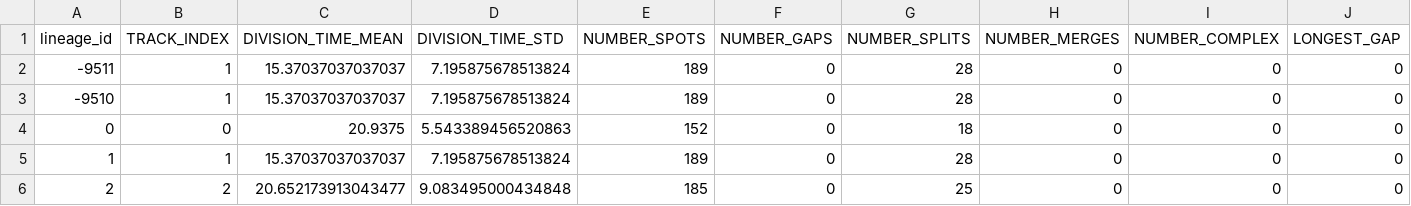
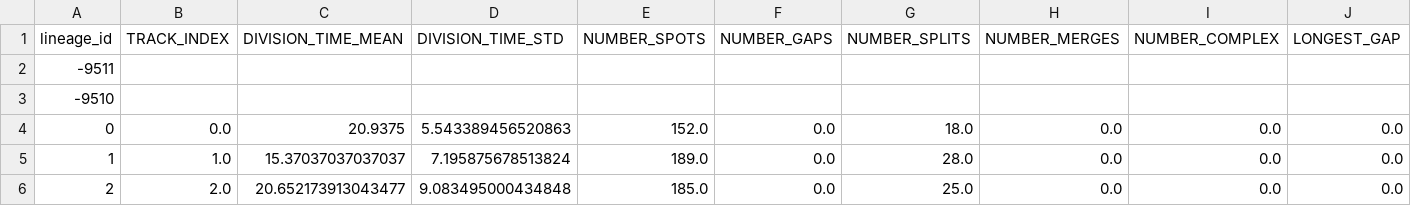
Before and after one commit to Image-Analysis-Hub/pycellin, a CSV file: sample_data/results/Ecoli_growth_on_agar_pad_lin_df.csv, drawn as a sheet; only a part is shown; removed rows and columns are numbered as before the commit, all else as after; rows hold the shown columns only; the diff names each change by its address in the sheet, - before the commit and + after, or states it on an @@ line.

```diff
--- a/sample_data/results/Ecoli_growth_on_agar_pad_lin_df.csv
+++ b/sample_data/results/Ecoli_growth_on_agar_pad_lin_df.csv
-row 2: -9511 | 1 | 15.37037037037037 | 7.195875678513824 | 189 | 0 | 28 | 0 | 0 | 0
-row 3: -9510 | 1 | 15.37037037037037 | 7.195875678513824 | 189 | 0 | 28 | 0 | 0 | 0
+row 2: -9511
+row 3: -9510
-B4 (TRACK_INDEX): 0
+B4 (TRACK_INDEX): 0.0
-E4 (NUMBER_SPOTS): 152
+E4 (NUMBER_SPOTS): 152.0
-F4:F6 (NUMBER_GAPS): 0
+F4:F6 (NUMBER_GAPS): 0.0
-G4 (NUMBER_SPLITS): 18
+G4 (NUMBER_SPLITS): 18.0
-H4:H6 (NUMBER_MERGES): 0
+H4:H6 (NUMBER_MERGES): 0.0
-I4:I6 (NUMBER_COMPLEX): 0
+I4:I6 (NUMBER_COMPLEX): 0.0
-J4:J6 (LONGEST_GAP): 0
+J4:J6 (LONGEST_GAP): 0.0
-B5 (TRACK_INDEX): 1
+B5 (TRACK_INDEX): 1.0
-E5 (NUMBER_SPOTS): 189
+E5 (NUMBER_SPOTS): 189.0
-G5 (NUMBER_SPLITS): 28
+G5 (NUMBER_SPLITS): 28.0
-B6 (TRACK_INDEX): 2
+B6 (TRACK_INDEX): 2.0
-E6 (NUMBER_SPOTS): 185
+E6 (NUMBER_SPOTS): 185.0
-G6 (NUMBER_SPLITS): 25
+G6 (NUMBER_SPLITS): 25.0
```
Also changed, not shown: sample_data/results/Ecoli_growth_on_agar_pad_cycle_df.csv, sample_data/results/Ecoli_growth_on_agar_pad_link_df.csv, 6 other files.
